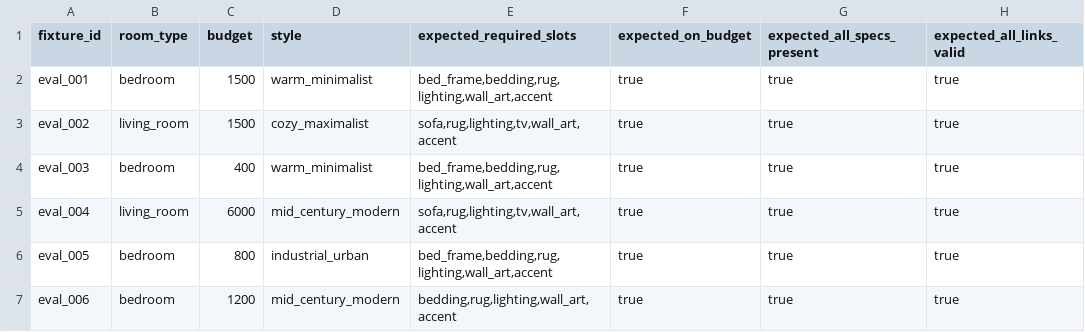
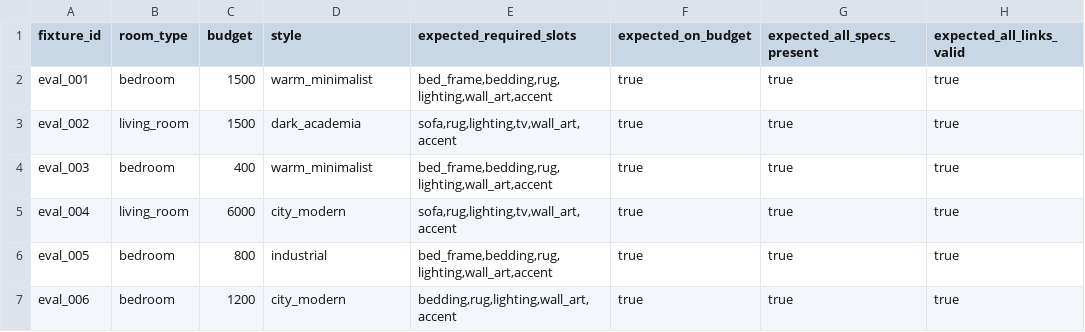
Before and after one commit to benparks121233/roomkit, a CSV file: evals/composition_eval_set.csv, drawn as a sheet; only a part is shown; the diff names each change by its address in the sheet, - before the commit and + after, or states it on an @@ line.

```diff
--- a/evals/composition_eval_set.csv
+++ b/evals/composition_eval_set.csv
-D3 (style): cozy_maximalist
+D3 (style): dark_academia
-D5 (style): mid_century_modern
+D5 (style): city_modern
-D6 (style): industrial_urban
+D6 (style): industrial
-D7 (style): mid_century_modern
+D7 (style): city_modern
```
Also changed, not shown: 13 other files.
